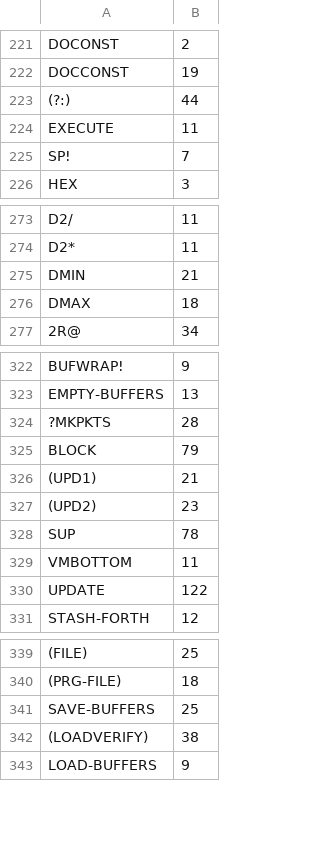
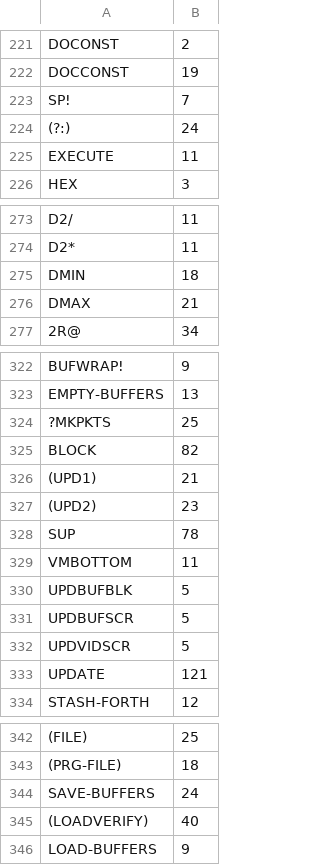
Before and after one commit to chitselb/pettil, a CSV file: docs/sizes.csv, drawn as a sheet; only a part is shown, gaps mark what is left out; addresses are those after the commit; the diff covers the shown part only; the diff names each change by its address in the sheet, - before the commit and + after, or states it on an @@ line.

```diff
--- a/docs/sizes.csv
+++ b/docs/sizes.csv
@@ row 225 moved to row 223: SP! @@
-B224: 44
+B224: 24
-B275: 21
+B275: 18
-B276: 18
+B276: 21
-B324: 28
+B324: 25
-B325: 79
+B325: 82
+row 330: UPDBUFBLK | 5
+row 331: UPDBUFSCR | 5
+row 332: UPDVIDSCR | 5
-B333: 122
+B333: 121
-B344: 25
+B344: 24
-B345: 38
+B345: 40
```
Also changed, not shown: 2 removed rows and 26 edited cells elsewhere in this file, 14 other files.
